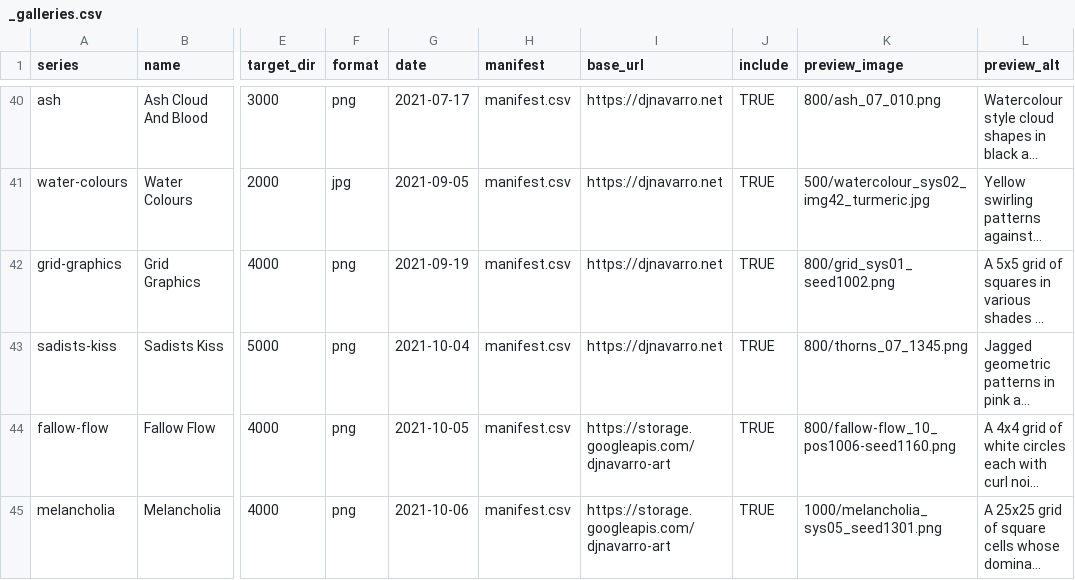
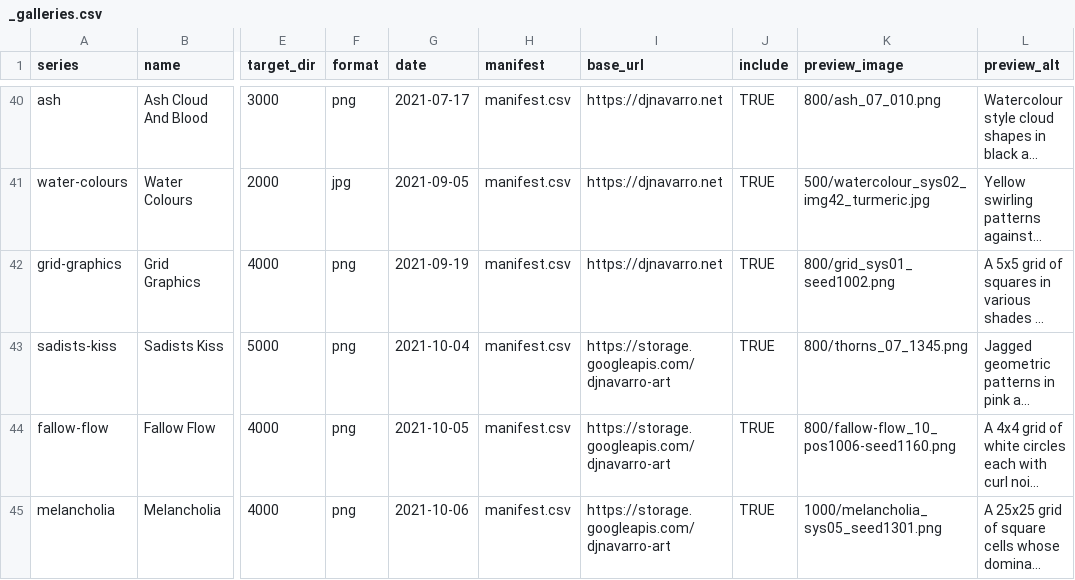
Before and after one commit to djnavarro/art, a CSV file: _galleries.csv, drawn as a sheet; only a part is shown, gaps mark what is left out; long unchanged cells end in …; the diff names each change by its address in the sheet, - before the commit and + after, or states it on an @@ line.

```diff
--- a/_galleries.csv
+++ b/_galleries.csv
-I43 (base_url): https://djnavarro.net
+I43 (base_url): https://storage.googleapis.com/djnavarro-art
```
Also changed, not shown: 5 other files.
